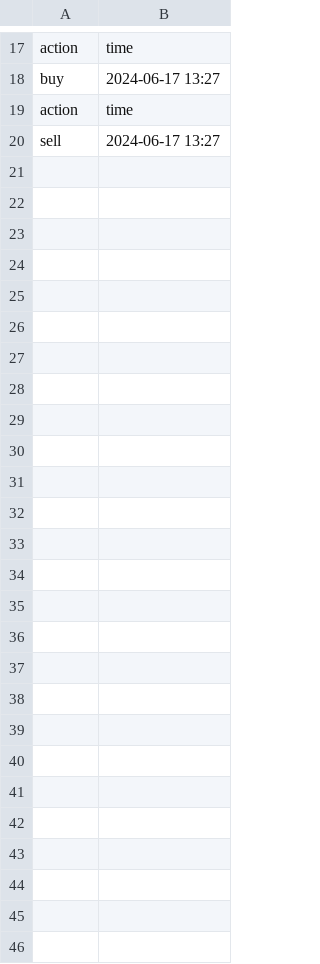
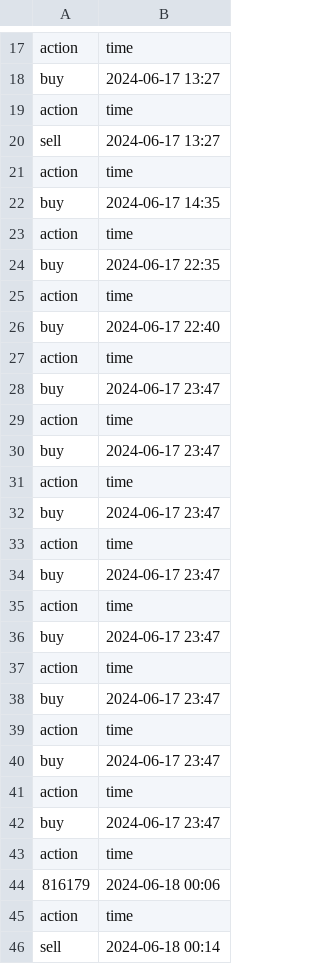
Before and after one commit to Hurairahengg/GenieV1, a CSV file: data/data.csv, drawn as a sheet; only a part is shown, gaps mark what is left out; the diff names each change by its address in the sheet, - before the commit and + after, or states it on an @@ line.

```diff
--- a/data/data.csv
+++ b/data/data.csv
+row 21: action | time
+row 22: buy | 2024-06-17 14:35
+row 23: action | time
+row 24: buy | 2024-06-17 22:35
+row 25: action | time
+row 26: buy | 2024-06-17 22:40
+row 27: action | time
+row 28: buy | 2024-06-17 23:47
+row 29: action | time
+row 30: buy | 2024-06-17 23:47
+row 31: action | time
+row 32: buy | 2024-06-17 23:47
+row 33: action | time
+row 34: buy | 2024-06-17 23:47
+row 35: action | time
+row 36: buy | 2024-06-17 23:47
+row 37: action | time
+row 38: buy | 2024-06-17 23:47
+row 39: action | time
+row 40: buy | 2024-06-17 23:47
+row 41: action | time
+row 42: buy | 2024-06-17 23:47
+row 43: action | time
+row 44: 816179 | 2024-06-18 00:06
+row 45: action | time
+row 46: sell | 2024-06-18 00:14
```
Also changed, not shown: 1 other file.
